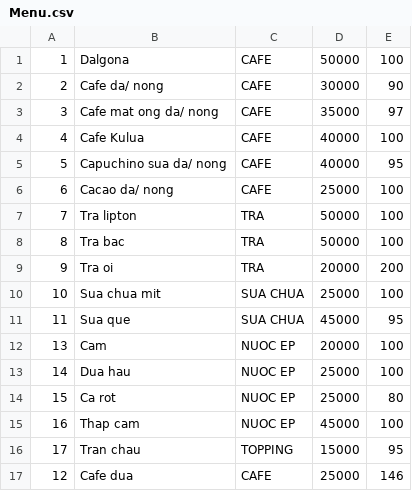
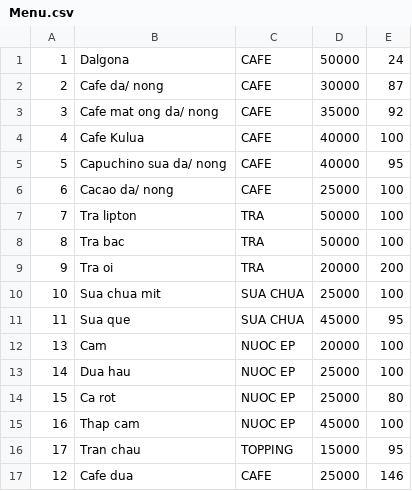
Before and after one commit to titentam/QuanLiCafe, a CSV file: Menu.csv, drawn as a sheet.

Commit message:
chinh sua menu nhan vien

```diff
--- a/Menu.csv
+++ b/Menu.csv
@@ -1,4 +1,4 @@
-1,Dalgona,CAFE,50000,100
-2,Cafe da/ nong,CAFE,30000,90
-3,Cafe mat ong da/ nong,CAFE,35000,97
+1,Dalgona,CAFE,50000,24
+2,Cafe da/ nong,CAFE,30000,87
+3,Cafe mat ong da/ nong,CAFE,35000,92
 4,Cafe Kulua,CAFE,40000,100
```
Also changed, not shown: NhanVien.csv, Order.csv, 4 other files.
